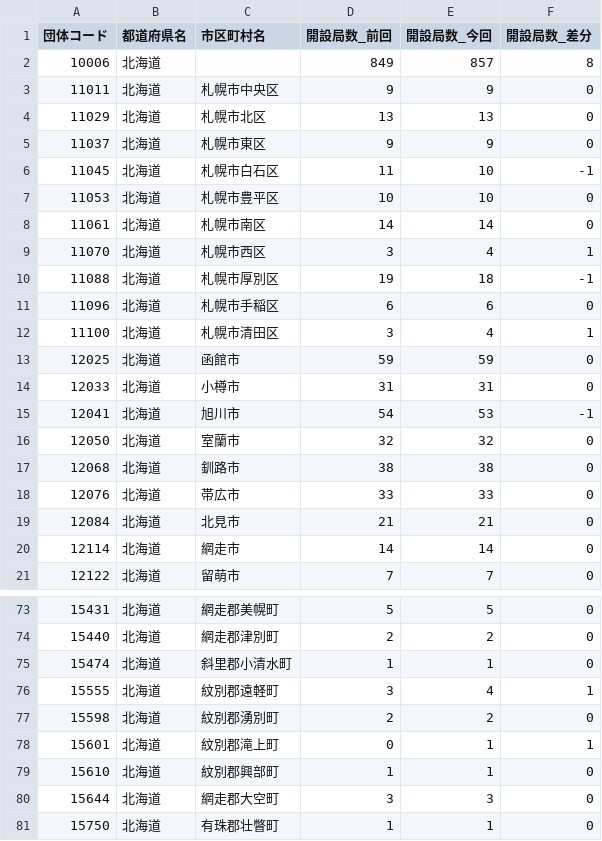
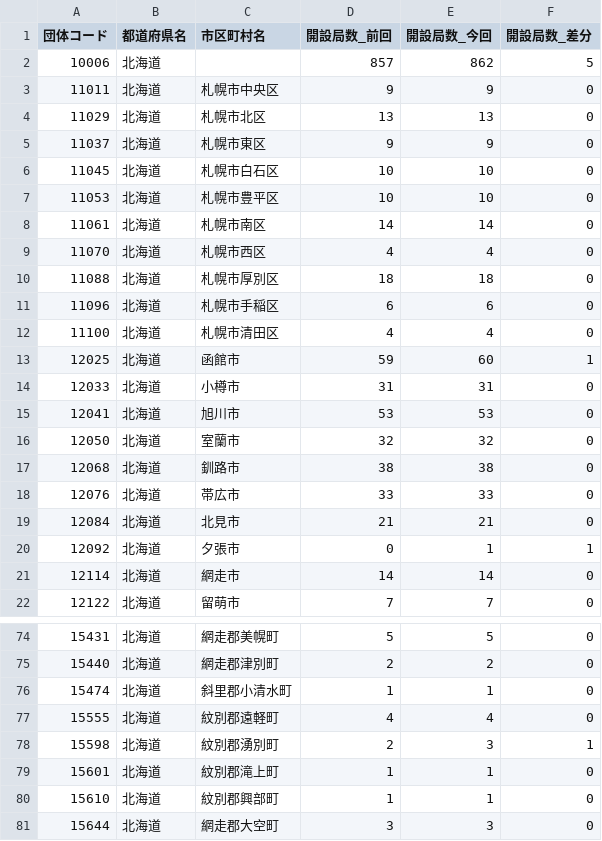
Before and after one commit to imabari/musen, a CSV file: 01_hokkaido_diff.csv, drawn as a sheet; only a part is shown, gaps mark what is left out; the shorter side is filled out with more unchanged rows; the diff covers the shown part only.

```diff
--- a/01_hokkaido_diff.csv
+++ b/01_hokkaido_diff.csv
@@ -1,3 +1,3 @@
 団体コード,都道府県名,市区町村名,開設局数_前回,開設局数_今回,開設局数_差分
-10006,北海道,,849,857,8
+10006,北海道,,857,862,5
 11011,北海道,札幌市中央区,9,9,0
@@ -5,12 +5,12 @@
 11037,北海道,札幌市東区,9,9,0
-11045,北海道,札幌市白石区,11,10,-1
+11045,北海道,札幌市白石区,10,10,0
 11053,北海道,札幌市豊平区,10,10,0
 11061,北海道,札幌市南区,14,14,0
-11070,北海道,札幌市西区,3,4,1
-11088,北海道,札幌市厚別区,19,18,-1
+11070,北海道,札幌市西区,4,4,0
+11088,北海道,札幌市厚別区,18,18,0
 11096,北海道,札幌市手稲区,6,6,0
-11100,北海道,札幌市清田区,3,4,1
-12025,北海道,函館市,59,59,0
+11100,北海道,札幌市清田区,4,4,0
+12025,北海道,函館市,59,60,1
 12033,北海道,小樽市,31,31,0
-12041,北海道,旭川市,54,53,-1
+12041,北海道,旭川市,53,53,0
 12050,北海道,室蘭市,32,32,0
@@ -19,2 +19,3 @@
 12084,北海道,北見市,21,21,0
+12092,北海道,夕張市,0,1,1
 12114,北海道,網走市,14,14,0
@@ -75,5 +76,5 @@
 15474,北海道,斜里郡小清水町,1,1,0
-15555,北海道,紋別郡遠軽町,3,4,1
-15598,北海道,紋別郡湧別町,2,2,0
-15601,北海道,紋別郡滝上町,0,1,1
+15555,北海道,紋別郡遠軽町,4,4,0
+15598,北海道,紋別郡湧別町,2,3,1
+15601,北海道,紋別郡滝上町,1,1,0
 15610,北海道,紋別郡興部町,1,1,0
```
Also changed, not shown: 14 edited cells elsewhere in this file, 00_prefs_diff.csv, 02_tohoku_diff.csv, 6 other files.
